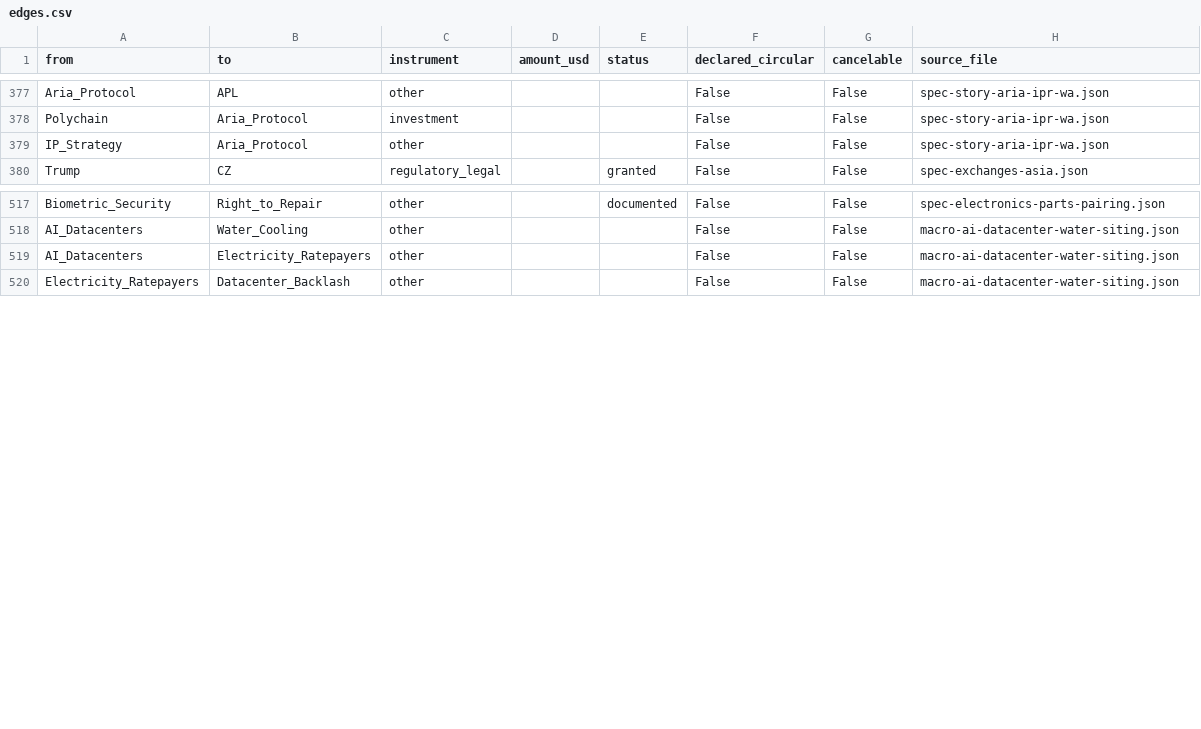
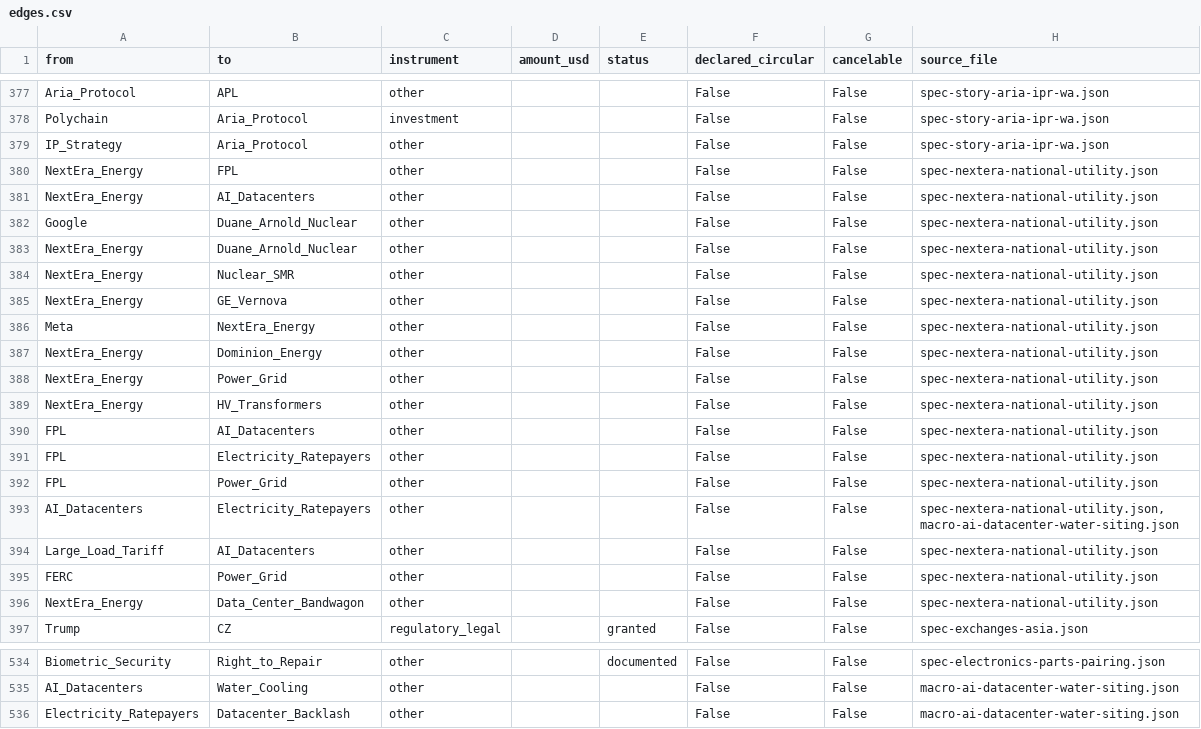
Before and after one commit to pq-cybarg/bubble-map, a CSV file: data/edges.csv, drawn as a sheet; only a part is shown, gaps mark what is left out; removed rows and columns are numbered as before the commit, all else as after; the diff names each change by its address in the sheet, - before the commit and + after, or states it on an @@ line.

Commit message:
#222 NextEra Energy ($NEE) as national utility actor: AI-datacenter power hub + ratepayer cost-shifting (new block)
- new block spec-nextera-national-utility (+5 nodes FPL/Dominion/Duane Arnold/FERC/Large_Load_Tariff, 17 structural edges)
- power-side hub of the datacenter thread; counterpart to American Water Works on water side
- 15-30 GW datacenter generation by 2035; Google/Duane Arnold nuclear restart 25yr PPA; Meta 2.5GW; GE Vernova gas >20GW; ~$67B Dominion deal (~51GW contracted DC capacity)
- FPL rate engine: ~$9-10B ask cut ~$2.9B in Nov-2025 PSC settlement (ROE 10.95%); ~21GW large-load interest
- graded 'who pays' question: large-load tariffs (24 states) push cost to DCs, but PJM $13B Q1-2026 + gas-price + stranded-asset channels still reach ratepayers; FERC Jan-2026 ANOPR
- honest limits: PSC-set returns, load can spread fixed costs; institutional ACTION not unitary INTENT
- opsec-safe national framing; all 17 edges structural (0 financial); financial core 12/11; audit 0; edge-conflicts 0

```diff
--- a/data/edges.csv
+++ b/data/edges.csv
+row 380: NextEra_Energy | FPL | other |  |  | False | False | spec-nextera-national-utility.json
+row 381: NextEra_Energy | AI_Datacenters | other |  |  | False | False | spec-nextera-national-utility.json
+row 382: Google | Duane_Arnold_Nuclear | other |  |  | False | False | spec-nextera-national-utility.json
+row 383: NextEra_Energy | Duane_Arnold_Nuclear | other |  |  | False | False | spec-nextera-national-utility.json
+row 384: NextEra_Energy | Nuclear_SMR | other |  |  | False | False | spec-nextera-national-utility.json
+row 385: NextEra_Energy | GE_Vernova | other |  |  | False | False | spec-nextera-national-utility.json
+row 386: Meta | NextEra_Energy | other |  |  | False | False | spec-nextera-national-utility.json
+row 387: NextEra_Energy | Dominion_Energy | other |  |  | False | False | spec-nextera-national-utility.json
+row 388: NextEra_Energy | Power_Grid | other |  |  | False | False | spec-nextera-national-utility.json
+row 389: NextEra_Energy | HV_Transformers | other |  |  | False | False | spec-nextera-national-utility.json
+row 390: FPL | AI_Datacenters | other |  |  | False | False | spec-nextera-national-utility.json
+row 391: FPL | Electricity_Ratepayers | other |  |  | False | False | spec-nextera-national-utility.json
+row 392: FPL | Power_Grid | other |  |  | False | False | spec-nextera-national-utility.json
+row 393: AI_Datacenters | Electricity_Ratepayers | other |  |  | False | False | spec-nextera-national-utility.json,macro-ai-datacenter-water-siting.json
+row 394: Large_Load_Tariff | AI_Datacenters | other |  |  | False | False | spec-nextera-national-utility.json
+row 395: FERC | Power_Grid | other |  |  | False | False | spec-nextera-national-utility.json
+row 396: NextEra_Energy | Data_Center_Bandwagon | other |  |  | False | False | spec-nextera-national-utility.json
-row 519: AI_Datacenters | Electricity_Ratepayers | other |  |  | False | False | macro-ai-datacenter-water-siting.json
```
Also changed, not shown: data/entities.csv, 14 other files.
